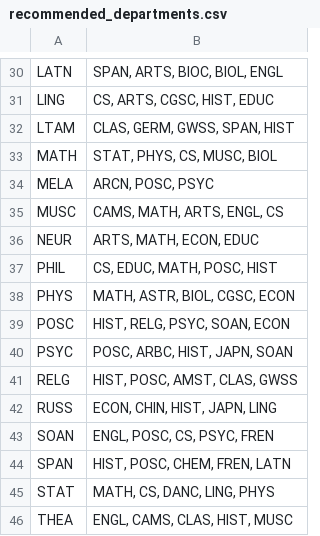
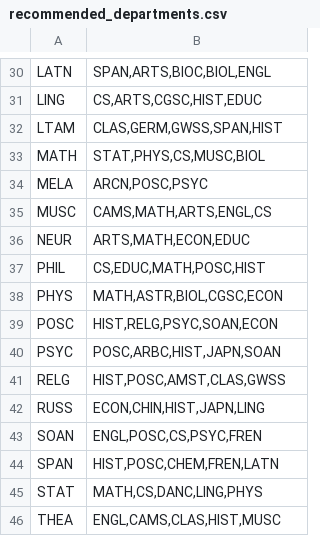
Before and after one commit to CharlieNey/Serendipitous-Exploration, a CSV file: backend/data/graph_data/recommended_departments.csv, drawn as a sheet; only a part is shown, gaps mark what is left out; the diff covers the shown part only; the diff names each change by its address in the sheet, - before the commit and + after, or states it on an @@ line.

```diff
--- a/backend/data/graph_data/recommended_departments.csv
+++ b/backend/data/graph_data/recommended_departments.csv
-B30: SPAN, ARTS, BIOC, BIOL, ENGL
+B30: SPAN,ARTS,BIOC,BIOL,ENGL
-B31: CS, ARTS, CGSC, HIST, EDUC
+B31: CS,ARTS,CGSC,HIST,EDUC
-B32: CLAS, GERM, GWSS, SPAN, HIST
+B32: CLAS,GERM,GWSS,SPAN,HIST
-B33: STAT, PHYS, CS, MUSC, BIOL
+B33: STAT,PHYS,CS,MUSC,BIOL
-B34: ARCN, POSC, PSYC
+B34: ARCN,POSC,PSYC
-B35: CAMS, MATH, ARTS, ENGL, CS
+B35: CAMS,MATH,ARTS,ENGL,CS
-B36: ARTS, MATH, ECON, EDUC
+B36: ARTS,MATH,ECON,EDUC
-B37: CS, EDUC, MATH, POSC, HIST
+B37: CS,EDUC,MATH,POSC,HIST
-B38: MATH, ASTR, BIOL, CGSC, ECON
+B38: MATH,ASTR,BIOL,CGSC,ECON
-B39: HIST, RELG, PSYC, SOAN, ECON
+B39: HIST,RELG,PSYC,SOAN,ECON
-B40: POSC, ARBC, HIST, JAPN, SOAN
+B40: POSC,ARBC,HIST,JAPN,SOAN
-B41: HIST, POSC, AMST, CLAS, GWSS
+B41: HIST,POSC,AMST,CLAS,GWSS
-B42: ECON, CHIN, HIST, JAPN, LING
+B42: ECON,CHIN,HIST,JAPN,LING
-B43: ENGL, POSC, CS, PSYC, FREN
+B43: ENGL,POSC,CS,PSYC,FREN
-B44: HIST, POSC, CHEM, FREN, LATN
+B44: HIST,POSC,CHEM,FREN,LATN
-B45: MATH, CS, DANC, LING, PHYS
+B45: MATH,CS,DANC,LING,PHYS
-B46: ENGL, CAMS, CLAS, HIST, MUSC
+B46: ENGL,CAMS,CLAS,HIST,MUSC
```
Also changed, not shown: 28 edited cells elsewhere in this file.
